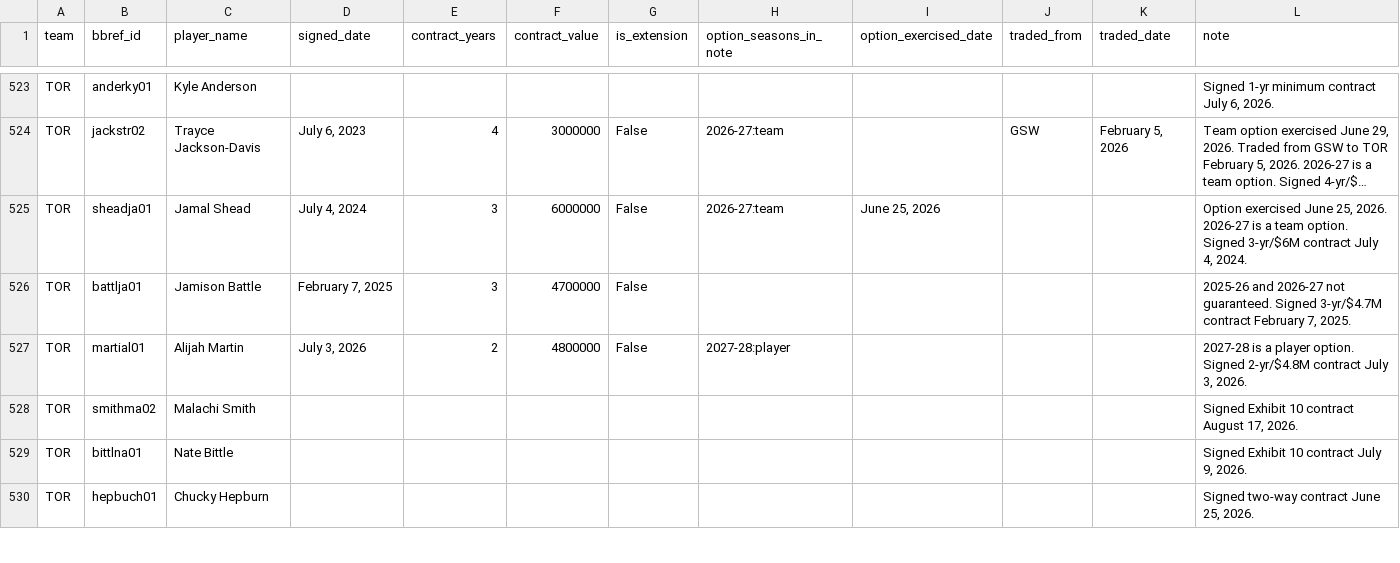
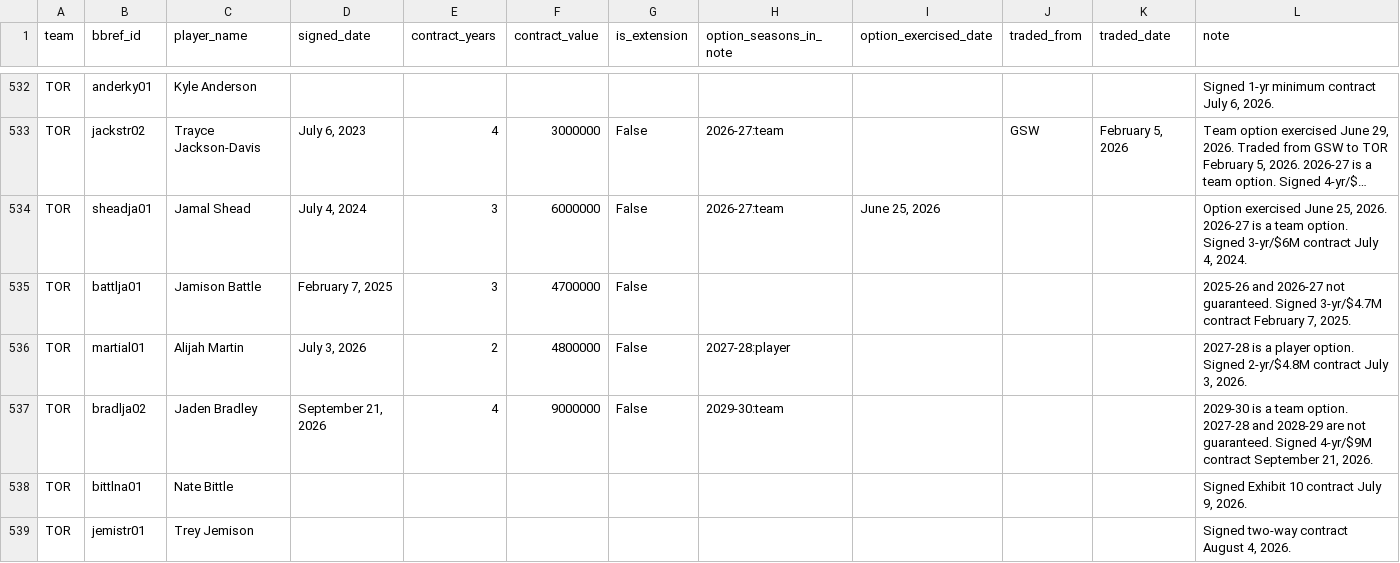
Before and after one commit to ankurbhatia28/nbacbaanalyzer, a CSV file: scraper/out/contract_notes.csv, drawn as a sheet; only a part is shown, gaps mark what is left out; the shorter side is filled out with more unchanged rows; long unchanged cells end in …; the diff covers the shown part only.

```diff
--- a/scraper/out/contract_notes.csv
+++ b/scraper/out/contract_notes.csv
@@ -527,3 +536,4 @@ TOR,battlja01,Jamison Battle,"February 7, 2025",3,4700000,False,,,,,"2025-26 and
 TOR,martial01,Alijah Martin,"July 3, 2026",2,4800000,False,2027-28:player,,,,"2027-28 is a player option. Signed 2-yr/$4.8M contract July 3, 2026."
-TOR,smithma02,Malachi Smith,,,,,,,,,"Signed Exhibit 10 contract August 17, 2026."
+TOR,bradlja02,Jaden Bradley,"September 21, 2026",4,9000000,False,2029-30:team,,,,"2029-30 is a team option. 2027-28 and 2028-29 are not guaranteed. Signed 4-yr/$9M contract September 21, 2026."
 TOR,bittlna01,Nate Bittle,,,,,,,,,"Signed Exhibit 10 contract July 9, 2026."
+TOR,jemistr01,Trey Jemison,,,,,,,,,"Signed two-way contract August 4, 2026."
```
Also changed, not shown: 17 added rows, 7 removed rows, 4 moved rows and 4 edited cells elsewhere in this file, scraper/out/contract_totals.csv, scraper/out/contracts.csv, 12 other files.
